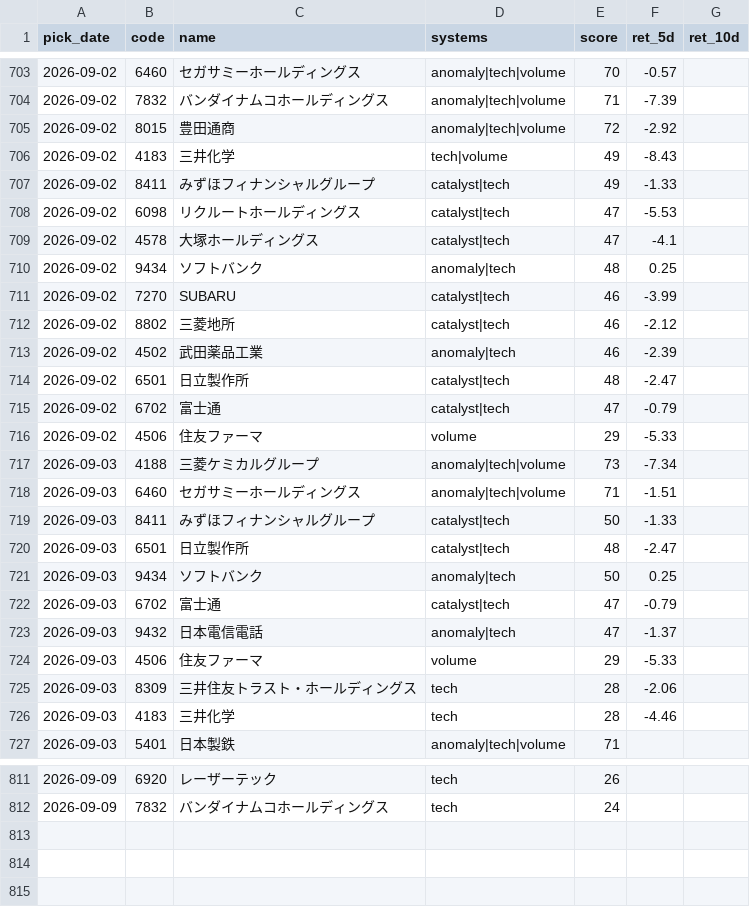
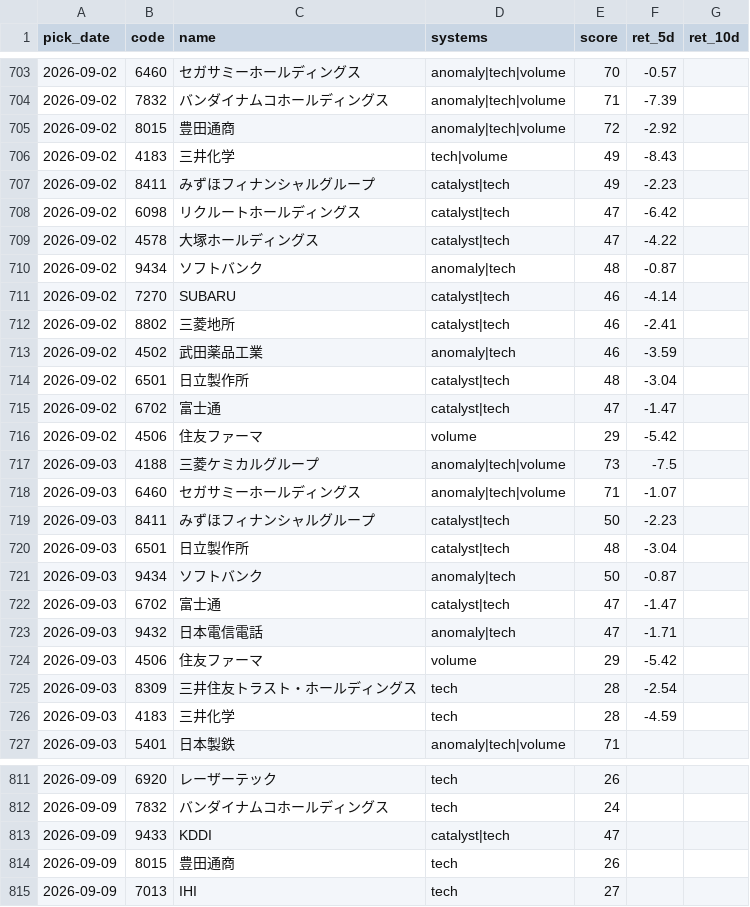
Before and after one commit to Resapan159/Kabu-app, a CSV file: history/results.csv, drawn as a sheet; only a part is shown, gaps mark what is left out; the diff covers the shown part only.

```diff
--- a/history/results.csv
+++ b/history/results.csv
@@ -706,22 +706,22 @@ pick_date,code,name,systems,score,ret_5d,ret_10d
 2026-09-02,4183,三井化学,tech|volume,49,-8.43,
-2026-09-02,8411,みずほフィナンシャルグループ,catalyst|tech,49,-1.33,
-2026-09-02,6098,リクルートホールディングス,catalyst|tech,47,-5.53,
-2026-09-02,4578,大塚ホールディングス,catalyst|tech,47,-4.1,
-2026-09-02,9434,ソフトバンク,anomaly|tech,48,0.25,
-2026-09-02,7270,SUBARU,catalyst|tech,46,-3.99,
-2026-09-02,8802,三菱地所,catalyst|tech,46,-2.12,
-2026-09-02,4502,武田薬品工業,anomaly|tech,46,-2.39,
-2026-09-02,6501,日立製作所,catalyst|tech,48,-2.47,
-2026-09-02,6702,富士通,catalyst|tech,47,-0.79,
-2026-09-02,4506,住友ファーマ,volume,29,-5.33,
-2026-09-03,4188,三菱ケミカルグループ,anomaly|tech|volume,73,-7.34,
-2026-09-03,6460,セガサミーホールディングス,anomaly|tech|volume,71,-1.51,
-2026-09-03,8411,みずほフィナンシャルグループ,catalyst|tech,50,-1.33,
-2026-09-03,6501,日立製作所,catalyst|tech,48,-2.47,
-2026-09-03,9434,ソフトバンク,anomaly|tech,50,0.25,
-2026-09-03,6702,富士通,catalyst|tech,47,-0.79,
-2026-09-03,9432,日本電信電話,anomaly|tech,47,-1.37,
-2026-09-03,4506,住友ファーマ,volume,29,-5.33,
-2026-09-03,8309,三井住友トラスト・ホールディングス,tech,28,-2.06,
-2026-09-03,4183,三井化学,tech,28,-4.46,
+2026-09-02,8411,みずほフィナンシャルグループ,catalyst|tech,49,-2.23,
+2026-09-02,6098,リクルートホールディングス,catalyst|tech,47,-6.42,
+2026-09-02,4578,大塚ホールディングス,catalyst|tech,47,-4.22,
+2026-09-02,9434,ソフトバンク,anomaly|tech,48,-0.87,
+2026-09-02,7270,SUBARU,catalyst|tech,46,-4.14,
+2026-09-02,8802,三菱地所,catalyst|tech,46,-2.41,
+2026-09-02,4502,武田薬品工業,anomaly|tech,46,-3.59,
+2026-09-02,6501,日立製作所,catalyst|tech,48,-3.04,
+2026-09-02,6702,富士通,catalyst|tech,47,-1.47,
+2026-09-02,4506,住友ファーマ,volume,29,-5.42,
+2026-09-03,4188,三菱ケミカルグループ,anomaly|tech|volume,73,-7.5,
+2026-09-03,6460,セガサミーホールディングス,anomaly|tech|volume,71,-1.07,
+2026-09-03,8411,みずほフィナンシャルグループ,catalyst|tech,50,-2.23,
+2026-09-03,6501,日立製作所,catalyst|tech,48,-3.04,
+2026-09-03,9434,ソフトバンク,anomaly|tech,50,-0.87,
+2026-09-03,6702,富士通,catalyst|tech,47,-1.47,
+2026-09-03,9432,日本電信電話,anomaly|tech,47,-1.71,
+2026-09-03,4506,住友ファーマ,volume,29,-5.42,
+2026-09-03,8309,三井住友トラスト・ホールディングス,tech,28,-2.54,
+2026-09-03,4183,三井化学,tech,28,-4.59,
 2026-09-03,5401,日本製鉄,anomaly|tech|volume,71,,
@@ -812 +812,4 @@ pick_date,code,name,systems,score,ret_5d,ret_10d
 2026-09-09,7832,バンダイナムコホールディングス,tech,24,,
+2026-09-09,9433,KDDI,catalyst|tech,47,,
+2026-09-09,8015,豊田通商,tech,26,,
+2026-09-09,7013,IHI,tech,27,,
```
Also changed, not shown: 19 edited cells elsewhere in this file, history/picks.csv, 3 other files.
